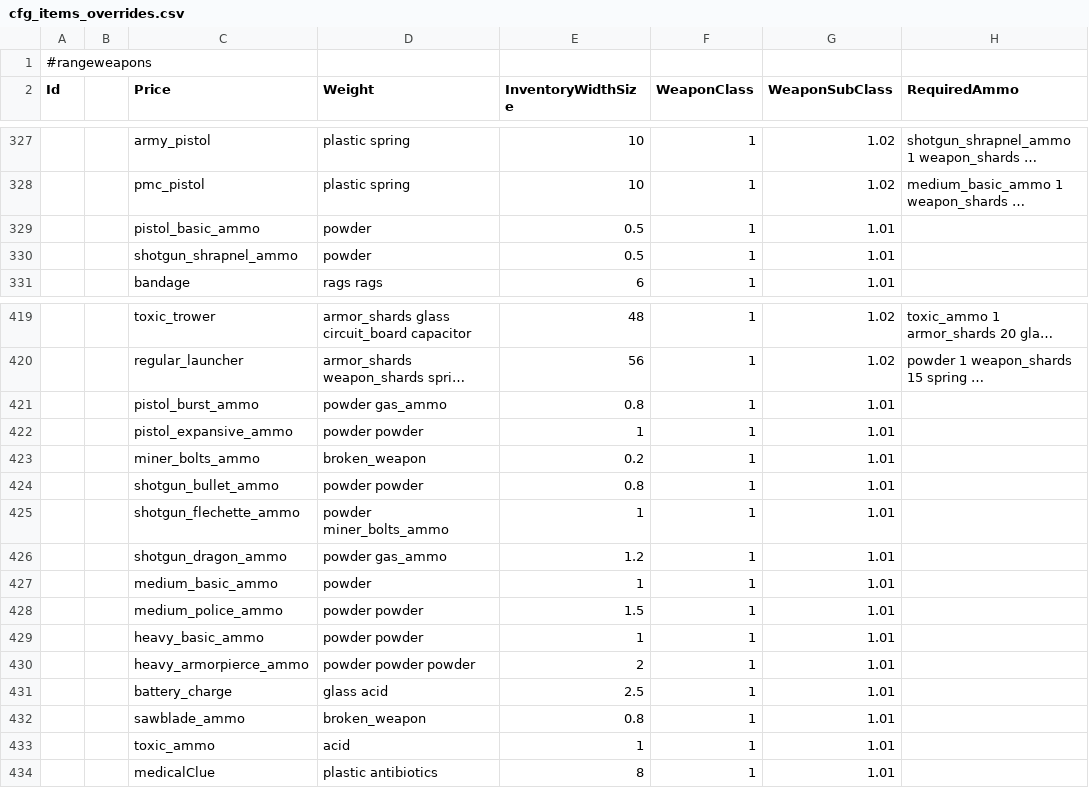
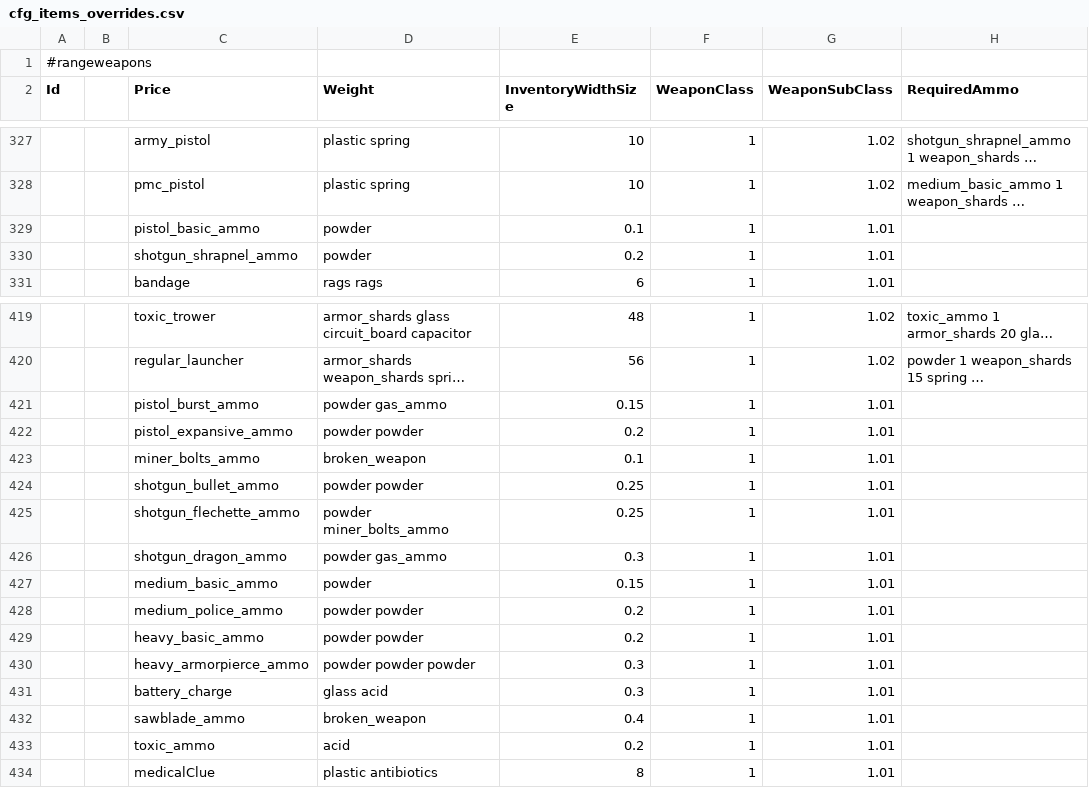
Before and after one commit to WarStalkeR/FFU-PS, a CSV file: FFU_PS/Files/Configs/cfg_items_overrides.csv, drawn as a sheet; only a part is shown, gaps mark what is left out; long unchanged cells end in …; the diff names each change by its address in the sheet, - before the commit and + after, or states it on an @@ line.

```diff
--- a/FFU_PS/Files/Configs/cfg_items_overrides.csv
+++ b/FFU_PS/Files/Configs/cfg_items_overrides.csv
-E329 (InventoryWidthSize): 0.5
+E329 (InventoryWidthSize): 0.1
-E330 (InventoryWidthSize): 0.5
+E330 (InventoryWidthSize): 0.2
-E421 (InventoryWidthSize): 0.8
+E421 (InventoryWidthSize): 0.15
-E422 (InventoryWidthSize): 1
+E422 (InventoryWidthSize): 0.2
-E423 (InventoryWidthSize): 0.2
+E423 (InventoryWidthSize): 0.1
-E424 (InventoryWidthSize): 0.8
+E424 (InventoryWidthSize): 0.25
-E425 (InventoryWidthSize): 1
+E425 (InventoryWidthSize): 0.25
-E426 (InventoryWidthSize): 1.2
+E426 (InventoryWidthSize): 0.3
-E427 (InventoryWidthSize): 1
+E427 (InventoryWidthSize): 0.15
-E428 (InventoryWidthSize): 1.5
+E428 (InventoryWidthSize): 0.2
-E429 (InventoryWidthSize): 1
+E429 (InventoryWidthSize): 0.2
-E430 (InventoryWidthSize): 2
+E430 (InventoryWidthSize): 0.3
-E431 (InventoryWidthSize): 2.5
+E431 (InventoryWidthSize): 0.3
-E432 (InventoryWidthSize): 0.8
+E432 (InventoryWidthSize): 0.4
-E433 (InventoryWidthSize): 1
+E433 (InventoryWidthSize): 0.2
```
Also changed, not shown: FFU_PS/Files/Configs/cfg_items_addons.csv, FFU_PS/Files/Configs/cfg_magnum_overrides.csv, 3 other files.
